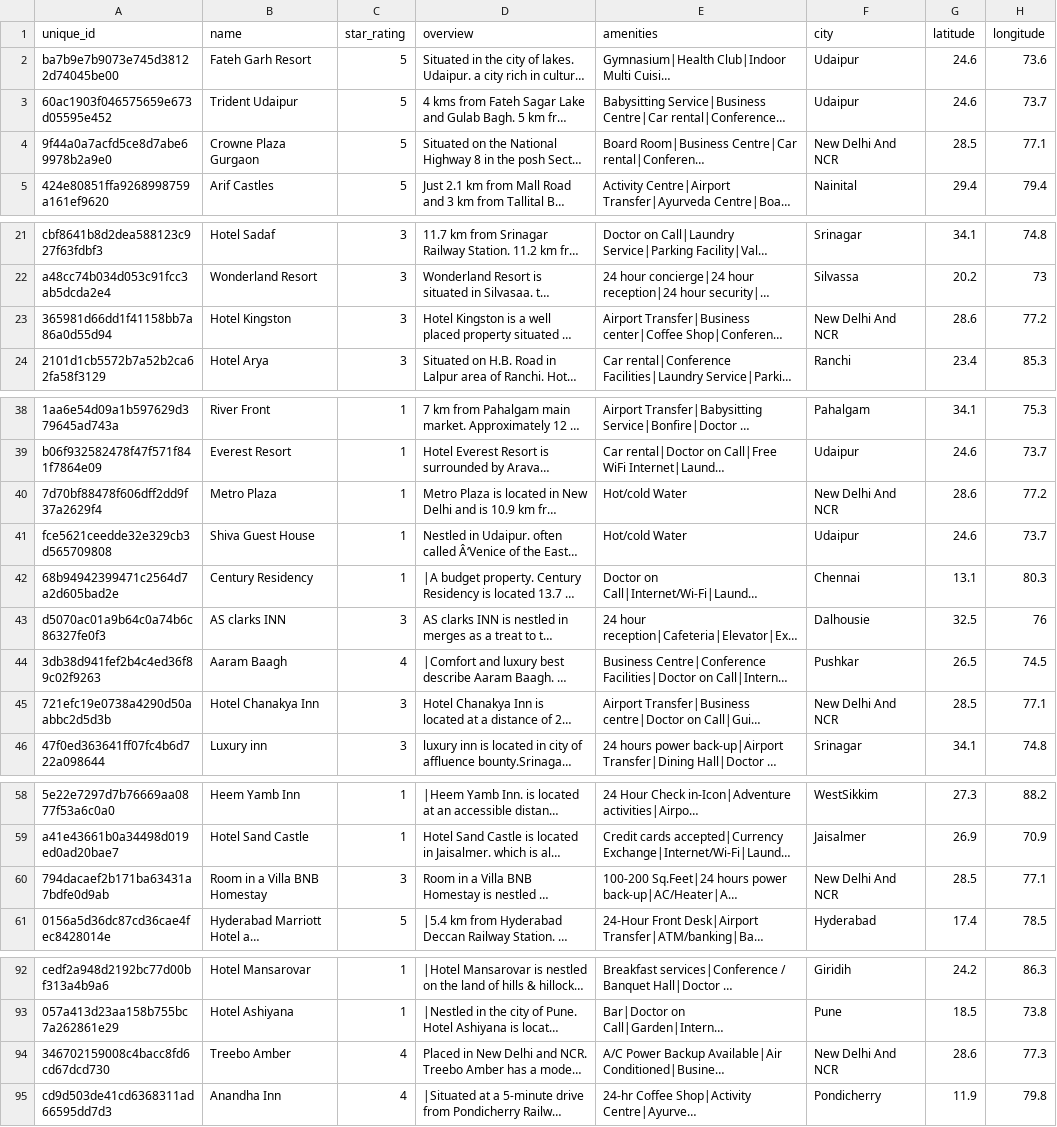
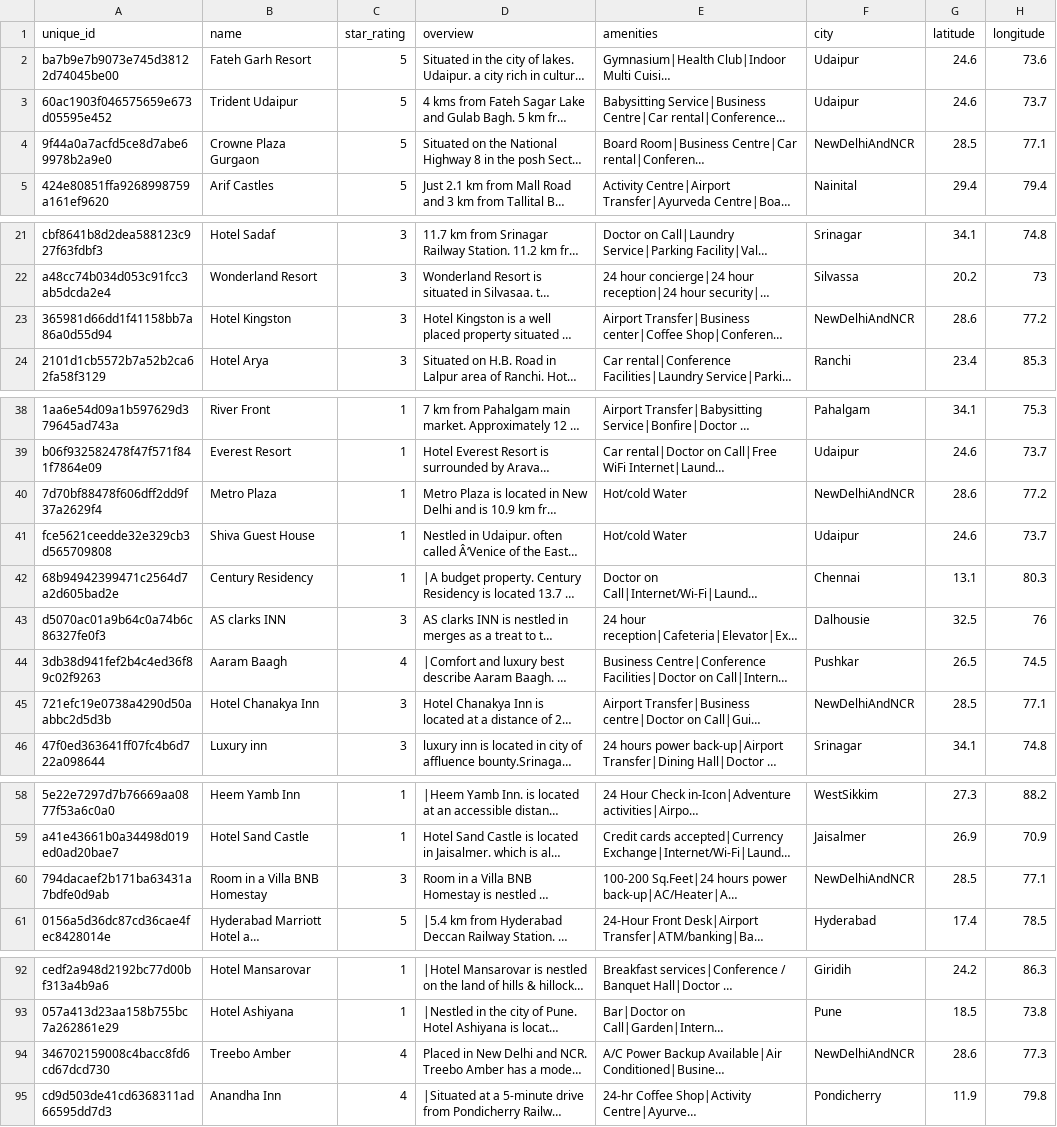
Before and after one commit to zhpinkman/Hotel-Manager-App, a CSV file: hotels.csv, drawn as a sheet; only a part is shown, gaps mark what is left out; long unchanged cells end in …; the diff names each change by its address in the sheet, - before the commit and + after, or states it on an @@ line.

Commit message:
Update hotels.csv
remove spaces from New Delhi and ... so that it is testable

```diff
--- a/hotels.csv
+++ b/hotels.csv
-F4 (city): New Delhi And NCR
+F4 (city): NewDelhiAndNCR
-F23 (city): New Delhi And NCR
+F23 (city): NewDelhiAndNCR
-F40 (city): New Delhi And NCR
+F40 (city): NewDelhiAndNCR
-F45 (city): New Delhi And NCR
+F45 (city): NewDelhiAndNCR
-F60 (city): New Delhi And NCR
+F60 (city): NewDelhiAndNCR
-F94 (city): New Delhi And NCR
+F94 (city): NewDelhiAndNCR
```
